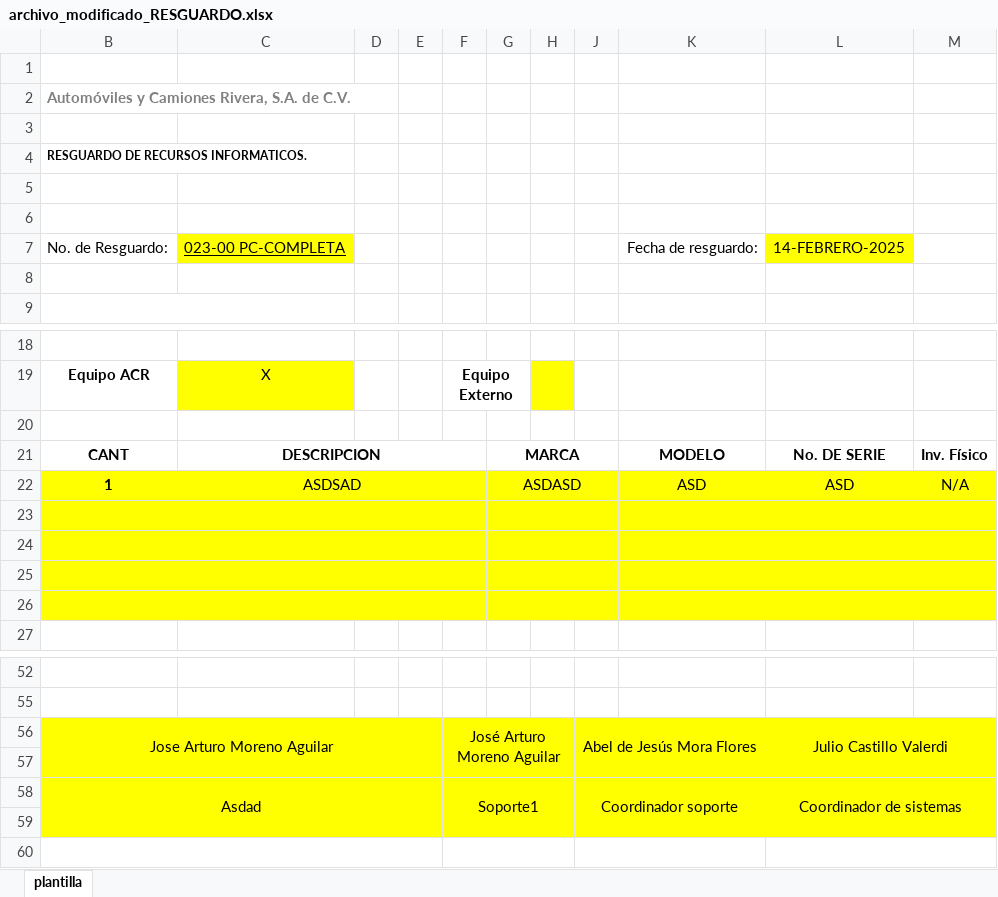
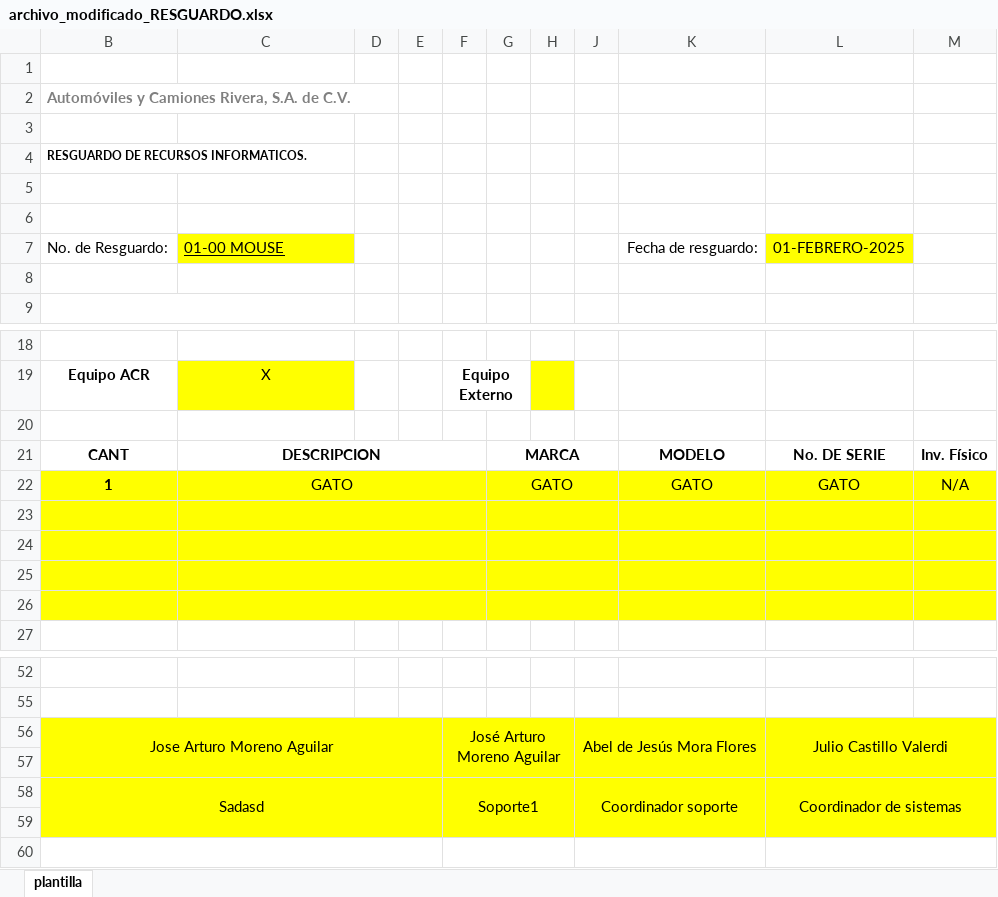
Before and after one commit to arturo-moreno129/acrivera-sis, an Excel workbook: imagenes_guardadas/archivo_modificado_RESGUARDO.xlsx, sheet plantilla, drawn as a sheet; only a part is shown, gaps mark what is left out; values as stored, in another font and other column widths than the file's, no borders; charts and pictures not drawn; the diff names each change by its address in the sheet, - before the commit and + after, or states it on an @@ line.

```diff
--- a/imagenes_guardadas/archivo_modificado_RESGUARDO.xlsx (sheet plantilla)
+++ b/imagenes_guardadas/archivo_modificado_RESGUARDO.xlsx (sheet plantilla)
-C7: 023-00 PC-COMPLETA
+C7: 01-00 MOUSE
-L7: 14-FEBRERO-2025
+L7: 01-FEBRERO-2025
-C22: ASDSAD
+C22: GATO
-G22: ASDASD
+G22: GATO
-K22: ASD
+K22: GATO
-L22: ASD
+L22: GATO
-B58: Asdad
+B58: Sadasd
```
Also changed, not shown: 3 other files.
